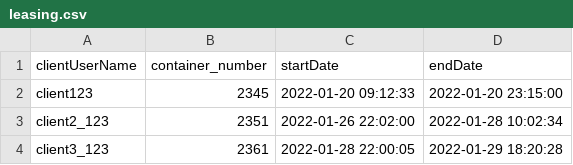
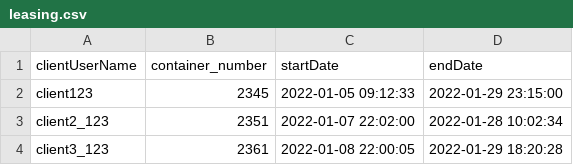
Before and after one commit to Norton1337/LAPR3_2122, a CSV file: Docs/Input/leasing.csv, drawn as a sheet.

```diff
--- a/Docs/Input/leasing.csv
+++ b/Docs/Input/leasing.csv
@@ -1,4 +1,4 @@
 clientUserName,container_number,startDate,endDate
-client123,2345,2022-01-20 09:12:33,2022-01-20 23:15:00
-client2_123,2351,2022-01-26 22:02:00,2022-01-28 10:02:34
-client3_123,2361,2022-01-28 22:00:05,2022-01-29 18:20:28
+client123,2345,2022-01-05 09:12:33,2022-01-29 23:15:00
+client2_123,2351,2022-01-07 22:02:00,2022-01-28 10:02:34
+client3_123,2361,2022-01-08 22:00:05,2022-01-29 18:20:28
```
Also changed, not shown: Docs/Input/operations.csv, 7 other files.
